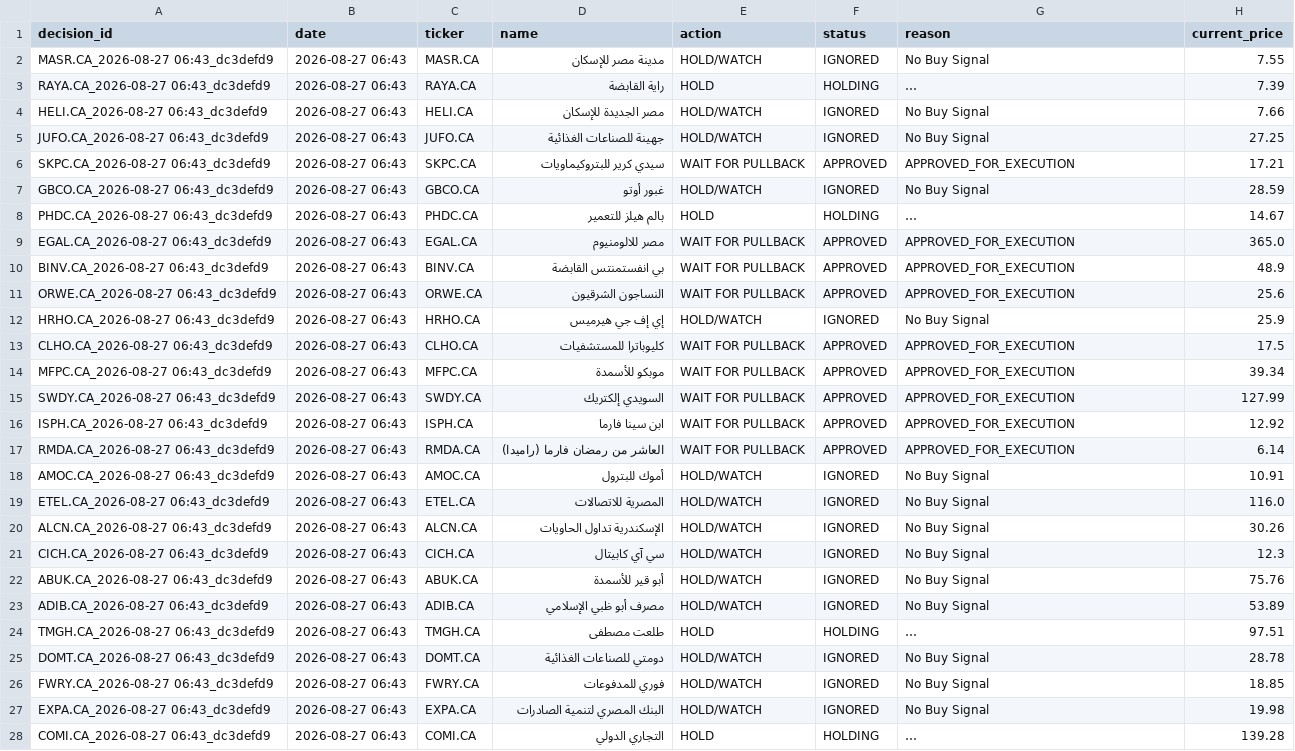
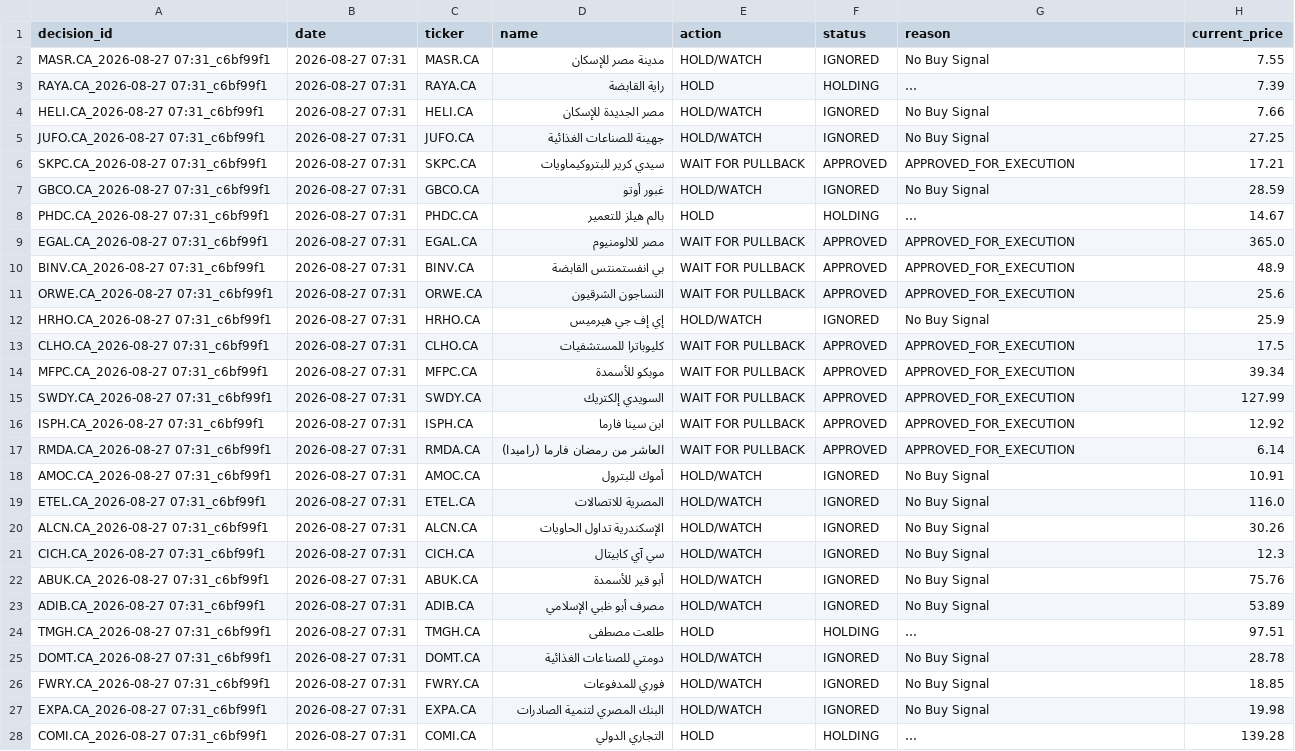
Before and after one commit to ghalimina/Gen-26-Financial-Manager-v3, a CSV file: gen_decision_log.csv, drawn as a sheet; only a part is shown; long unchanged cells end in …; the diff names each change by its address in the sheet, - before the commit and + after, or states it on an @@ line.

```diff
--- a/gen_decision_log.csv
+++ b/gen_decision_log.csv
-A2 (decision_id): MASR.CA_2026-08-27 06:43_dc3defd9
+A2 (decision_id): MASR.CA_2026-08-27 07:31_c6bf99f1
-B2:B28 (date): 2026-08-27 06:43
+B2:B28 (date): 2026-08-27 07:31
-A3 (decision_id): RAYA.CA_2026-08-27 06:43_dc3defd9
+A3 (decision_id): RAYA.CA_2026-08-27 07:31_c6bf99f1
-A4 (decision_id): HELI.CA_2026-08-27 06:43_dc3defd9
+A4 (decision_id): HELI.CA_2026-08-27 07:31_c6bf99f1
-A5 (decision_id): JUFO.CA_2026-08-27 06:43_dc3defd9
+A5 (decision_id): JUFO.CA_2026-08-27 07:31_c6bf99f1
-A6 (decision_id): SKPC.CA_2026-08-27 06:43_dc3defd9
+A6 (decision_id): SKPC.CA_2026-08-27 07:31_c6bf99f1
-A7 (decision_id): GBCO.CA_2026-08-27 06:43_dc3defd9
+A7 (decision_id): GBCO.CA_2026-08-27 07:31_c6bf99f1
-A8 (decision_id): PHDC.CA_2026-08-27 06:43_dc3defd9
+A8 (decision_id): PHDC.CA_2026-08-27 07:31_c6bf99f1
-A9 (decision_id): EGAL.CA_2026-08-27 06:43_dc3defd9
+A9 (decision_id): EGAL.CA_2026-08-27 07:31_c6bf99f1
-A10 (decision_id): BINV.CA_2026-08-27 06:43_dc3defd9
+A10 (decision_id): BINV.CA_2026-08-27 07:31_c6bf99f1
-A11 (decision_id): ORWE.CA_2026-08-27 06:43_dc3defd9
+A11 (decision_id): ORWE.CA_2026-08-27 07:31_c6bf99f1
-A12 (decision_id): HRHO.CA_2026-08-27 06:43_dc3defd9
+A12 (decision_id): HRHO.CA_2026-08-27 07:31_c6bf99f1
-A13 (decision_id): CLHO.CA_2026-08-27 06:43_dc3defd9
+A13 (decision_id): CLHO.CA_2026-08-27 07:31_c6bf99f1
-A14 (decision_id): MFPC.CA_2026-08-27 06:43_dc3defd9
+A14 (decision_id): MFPC.CA_2026-08-27 07:31_c6bf99f1
-A15 (decision_id): SWDY.CA_2026-08-27 06:43_dc3defd9
+A15 (decision_id): SWDY.CA_2026-08-27 07:31_c6bf99f1
-A16 (decision_id): ISPH.CA_2026-08-27 06:43_dc3defd9
+A16 (decision_id): ISPH.CA_2026-08-27 07:31_c6bf99f1
-A17 (decision_id): RMDA.CA_2026-08-27 06:43_dc3defd9
+A17 (decision_id): RMDA.CA_2026-08-27 07:31_c6bf99f1
-A18 (decision_id): AMOC.CA_2026-08-27 06:43_dc3defd9
+A18 (decision_id): AMOC.CA_2026-08-27 07:31_c6bf99f1
-A19 (decision_id): ETEL.CA_2026-08-27 06:43_dc3defd9
+A19 (decision_id): ETEL.CA_2026-08-27 07:31_c6bf99f1
-A20 (decision_id): ALCN.CA_2026-08-27 06:43_dc3defd9
+A20 (decision_id): ALCN.CA_2026-08-27 07:31_c6bf99f1
-A21 (decision_id): CICH.CA_2026-08-27 06:43_dc3defd9
+A21 (decision_id): CICH.CA_2026-08-27 07:31_c6bf99f1
-A22 (decision_id): ABUK.CA_2026-08-27 06:43_dc3defd9
+A22 (decision_id): ABUK.CA_2026-08-27 07:31_c6bf99f1
-A23 (decision_id): ADIB.CA_2026-08-27 06:43_dc3defd9
+A23 (decision_id): ADIB.CA_2026-08-27 07:31_c6bf99f1
-A24 (decision_id): TMGH.CA_2026-08-27 06:43_dc3defd9
+A24 (decision_id): TMGH.CA_2026-08-27 07:31_c6bf99f1
-A25 (decision_id): DOMT.CA_2026-08-27 06:43_dc3defd9
+A25 (decision_id): DOMT.CA_2026-08-27 07:31_c6bf99f1
-A26 (decision_id): FWRY.CA_2026-08-27 06:43_dc3defd9
+A26 (decision_id): FWRY.CA_2026-08-27 07:31_c6bf99f1
-A27 (decision_id): EXPA.CA_2026-08-27 06:43_dc3defd9
+A27 (decision_id): EXPA.CA_2026-08-27 07:31_c6bf99f1
-A28 (decision_id): COMI.CA_2026-08-27 06:43_dc3defd9
+A28 (decision_id): COMI.CA_2026-08-27 07:31_c6bf99f1
```
Also changed, not shown: gen_daily_ranking.csv, gen_portfolio_state.csv, 42 other files.
